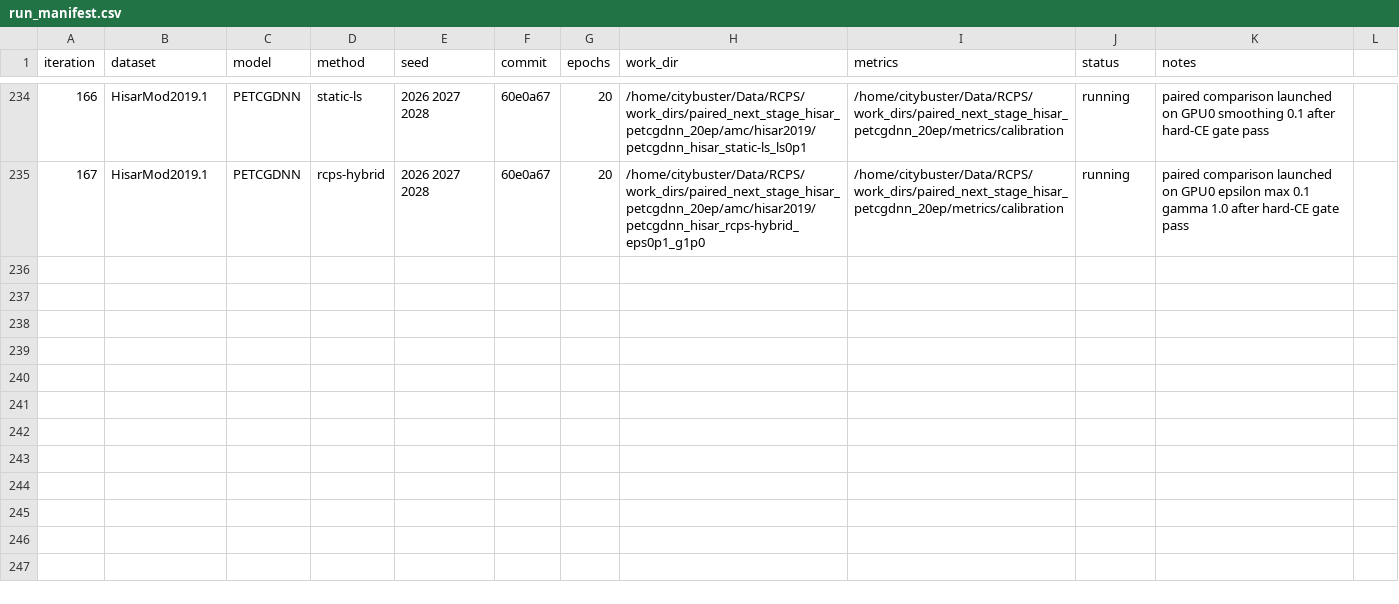
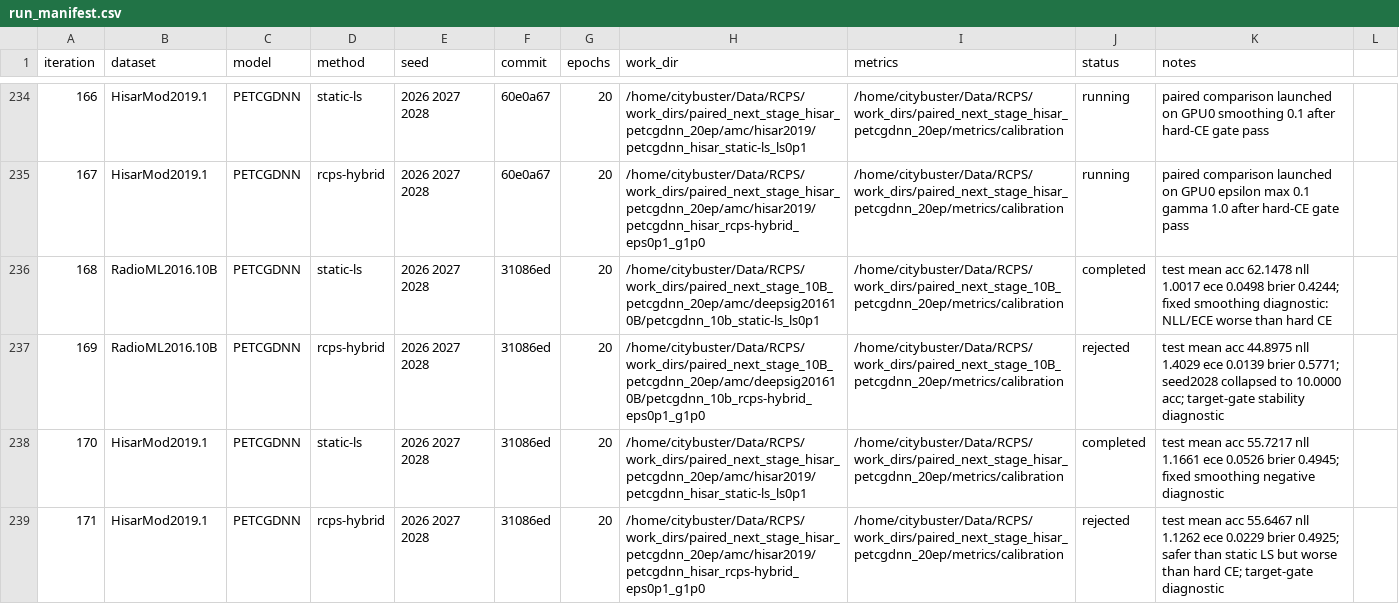
Before and after one commit to Singingkettle/ChangShuoRadioRecognition, a CSV file: docs/rcps/run_manifest.csv, drawn as a sheet; only a part is shown, gaps mark what is left out; the diff names each change by its address in the sheet, - before the commit and + after, or states it on an @@ line.

Commit message:
Record next-stage PETCGDNN target gate results

```diff
--- a/docs/rcps/run_manifest.csv
+++ b/docs/rcps/run_manifest.csv
+row 236: 168 | RadioML2016.10B | PETCGDNN | static-ls | 2026 2027 2028 | 31086ed | 20 | /home/citybuster/Data/RCPS/work_dirs/paired_next_stage_10B_petcgdnn_20ep/amc/deepsig201610B/petcgdnn_10b_static-ls_ls0p1 | /home/citybuster/Data/RCPS/work_dirs/paired_next_stage_10B_petcgdnn_20ep/metrics/calibration | completed | test mean acc 62.1478 nll 1.0017 ece 0.0498 brier 0.4244; fixed smoothing diagnostic: NLL/ECE worse than hard CE
+row 237: 169 | RadioML2016.10B | PETCGDNN | rcps-hybrid | 2026 2027 2028 | 31086ed | 20 | /home/citybuster/Data/RCPS/work_dirs/paired_next_stage_10B_petcgdnn_20ep/amc/deepsig201610B/petcgdnn_10b_rcps-hybrid_eps0p1_g1p0 | /home/citybuster/Data/RCPS/work_dirs/paired_next_stage_10B_petcgdnn_20ep/metrics/calibration | rejected | test mean acc 44.8975 nll 1.4029 ece 0.0139 brier 0.5771; seed2028 collapsed to 10.0000 acc; target-gate stability diagnostic
+row 238: 170 | HisarMod2019.1 | PETCGDNN | static-ls | 2026 2027 2028 | 31086ed | 20 | /home/citybuster/Data/RCPS/work_dirs/paired_next_stage_hisar_petcgdnn_20ep/amc/hisar2019/petcgdnn_hisar_static-ls_ls0p1 | /home/citybuster/Data/RCPS/work_dirs/paired_next_stage_hisar_petcgdnn_20ep/metrics/calibration | completed | test mean acc 55.7217 nll 1.1661 ece 0.0526 brier 0.4945; fixed smoothing negative diagnostic
+row 239: 171 | HisarMod2019.1 | PETCGDNN | rcps-hybrid | 2026 2027 2028 | 31086ed | 20 | /home/citybuster/Data/RCPS/work_dirs/paired_next_stage_hisar_petcgdnn_20ep/amc/hisar2019/petcgdnn_hisar_rcps-hybrid_eps0p1_g1p0 | /home/citybuster/Data/RCPS/work_dirs/paired_next_stage_hisar_petcgdnn_20ep/metrics/calibration | rejected | test mean acc 55.6467 nll 1.1262 ece 0.0229 brier 0.4925; safer than static LS but worse than hard CE; target-gate diagnostic
```
Also changed, not shown: 1 other file.
